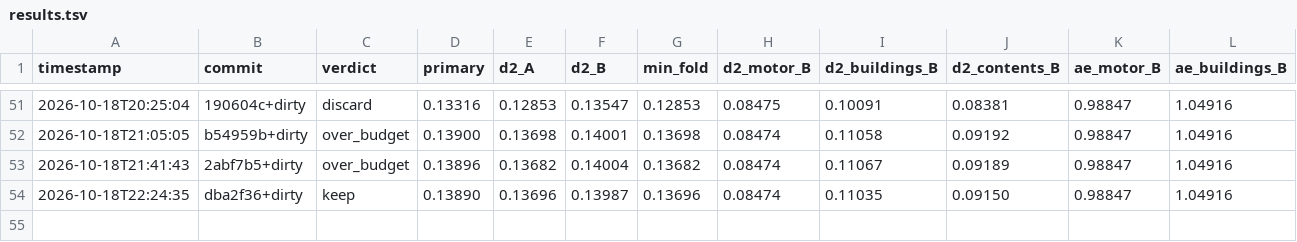
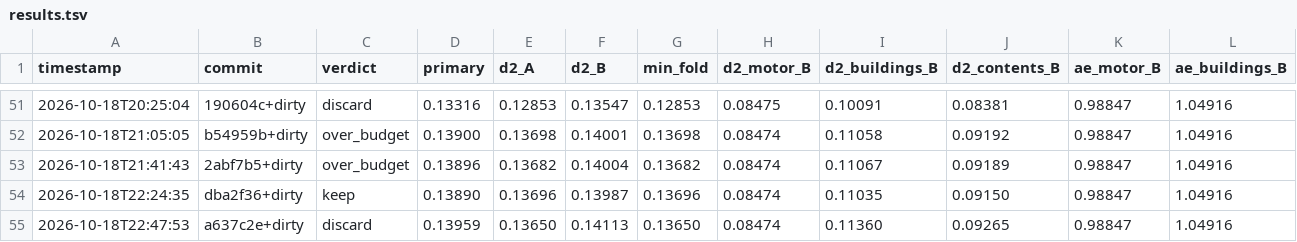
Before and after one commit to farmcoding/iaa-hackathon-2026, a TSV file: results.tsv, drawn as a sheet; only a part is shown, gaps mark what is left out; rows hold the shown columns only; the diff names each change by its address in the sheet, - before the commit and + after, or states it on an @@ line.

Commit message:
loop log: iteration 2 discard

```diff
--- a/results.tsv
+++ b/results.tsv
+row 55: 2026-10-18T22:47:53 | a637c2e+dirty | discard | 0.13959 | 0.13650 | 0.14113 | 0.13650 | 0.08474 | 0.11360 | 0.09265 | 0.98847 | 1.04916
```
Also changed, not shown: 2 other files.
